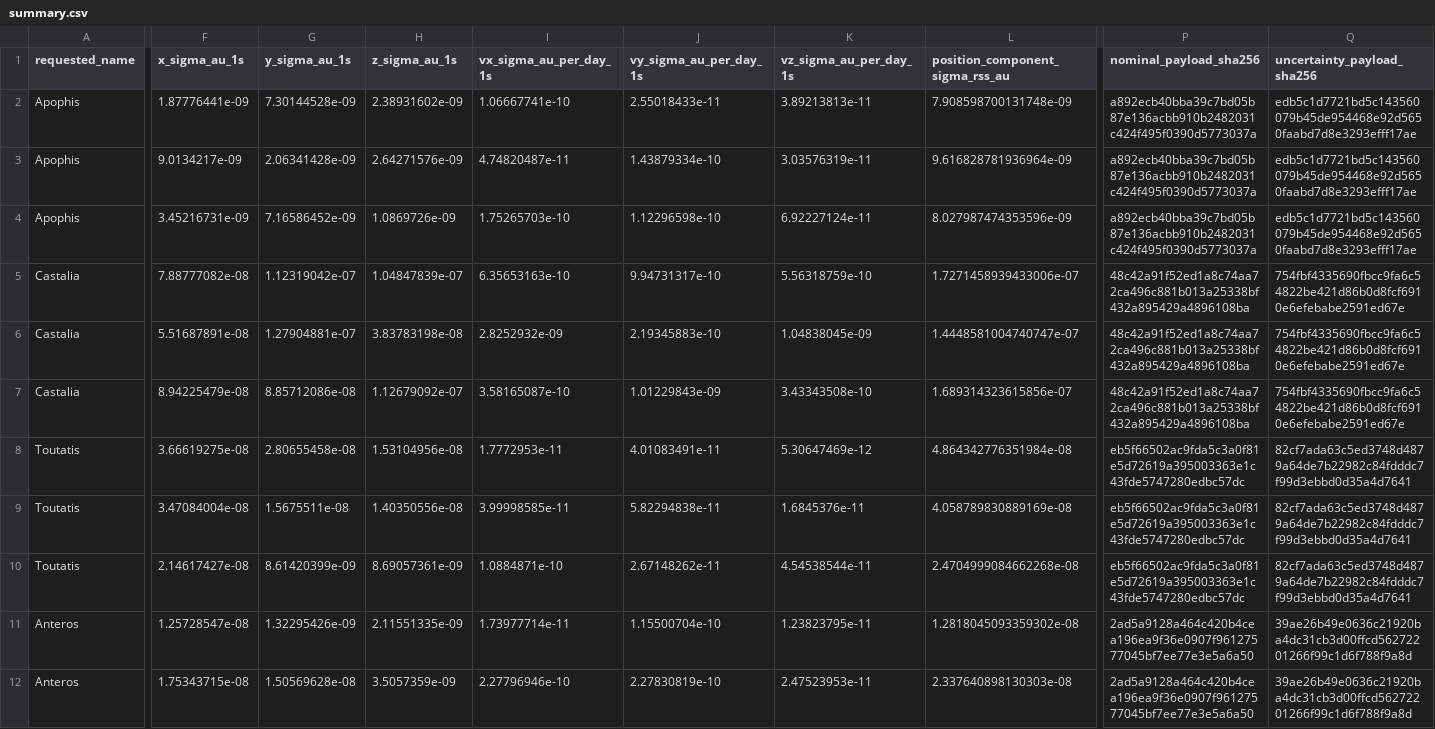
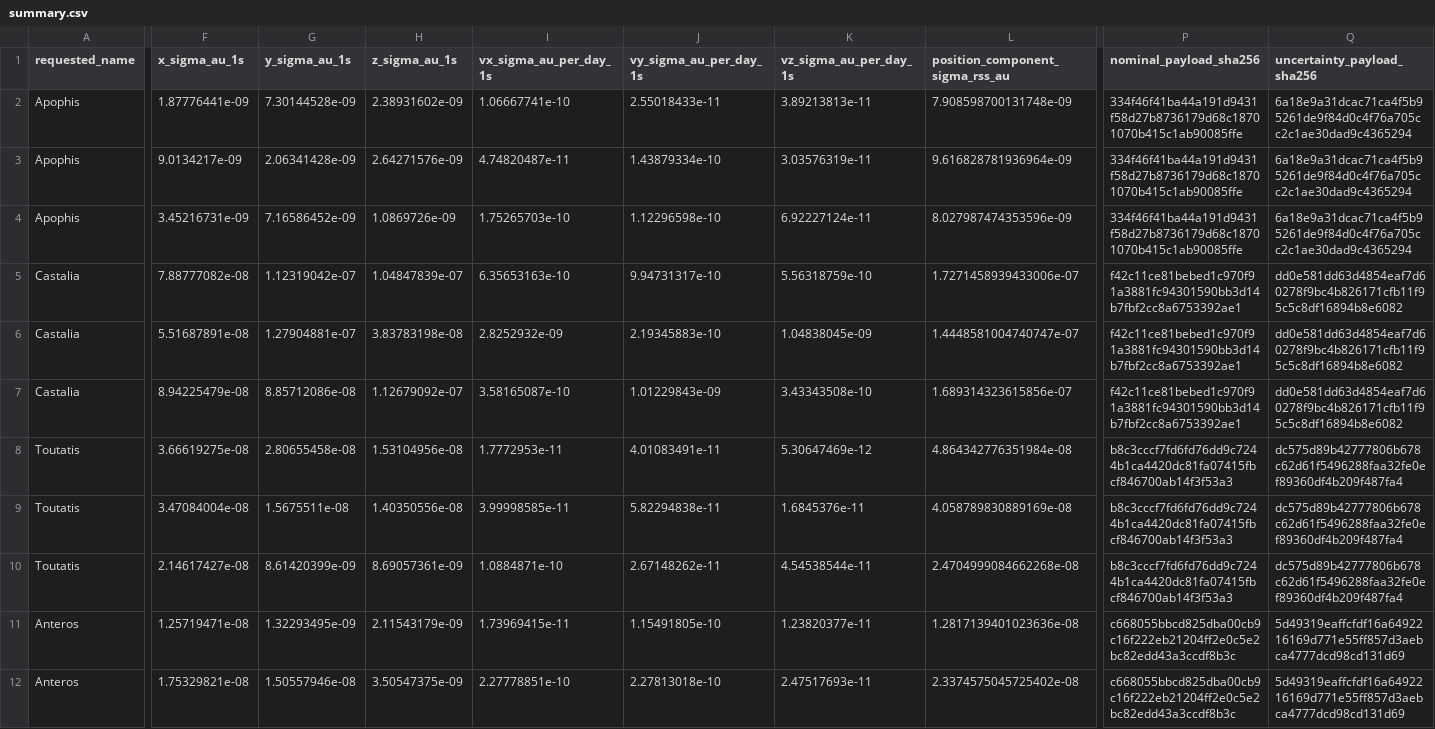
Before and after one commit to achillesromer-coder/Data, a CSV file: data/jpl/horizons/uncertainty/latest/summary.csv, drawn as a sheet; only a part is shown, gaps mark what is left out; the diff covers the shown part only; the diff names each change by its address in the sheet, - before the commit and + after, or states it on an @@ line.

```diff
--- a/data/jpl/horizons/uncertainty/latest/summary.csv
+++ b/data/jpl/horizons/uncertainty/latest/summary.csv
-P2:P4 (nominal_payload_sha256): a892ecb40bba39c7bd05b87e136acbb910b2482031c424f495f0390d5773037a
+P2:P4 (nominal_payload_sha256): 334f46f41ba44a191d9431f58d27b8736179d68c18701070b415c1ab90085ffe
-Q2:Q4 (uncertainty_payload_sha256): edb5c1d7721bd5c143560079b45de954468e92d5650faabd7d8e3293efff17ae
+Q2:Q4 (uncertainty_payload_sha256): 6a18e9a31dcac71ca4f5b95261de9f84d0c4f76a705cc2c1ae30dad9c4365294
-P5:P7 (nominal_payload_sha256): 48c42a91f52ed1a8c74aa72ca496c881b013a25338bf432a895429a4896108ba
+P5:P7 (nominal_payload_sha256): f42c11ce81bebed1c970f91a3881fc94301590bb3d14b7fbf2cc8a6753392ae1
-Q5:Q7 (uncertainty_payload_sha256): 754fbf4335690fbcc9fa6c54822be421d86b0d8fcf6910e6efebabe2591ed67e
+Q5:Q7 (uncertainty_payload_sha256): dd0e581dd63d4854eaf7d60278f9bc4b826171cfb11f95c5c8df16894b8e6082
-P8:P10 (nominal_payload_sha256): eb5f66502ac9fda5c3a0f81e5d72619a395003363e1c43fde5747280edbc57dc
+P8:P10 (nominal_payload_sha256): b8c3cccf7fd6fd76dd9c7244b1ca4420dc81fa07415fbcf846700ab14f3f53a3
-Q8:Q10 (uncertainty_payload_sha256): 82cf7ada63c5ed3748d4879a64de7b22982c84fdddc7f99d3ebbd0d35a4d7641
+Q8:Q10 (uncertainty_payload_sha256): dc575d89b42777806b678c62d61f5496288faa32fe0ef89360df4b209f487fa4
-F11 (x_sigma_au_1s): 1.25728547e-08
+F11 (x_sigma_au_1s): 1.25719471e-08
-G11 (y_sigma_au_1s): 1.32295426e-09
+G11 (y_sigma_au_1s): 1.32293495e-09
-H11 (z_sigma_au_1s): 2.11551335e-09
+H11 (z_sigma_au_1s): 2.11543179e-09
-I11 (vx_sigma_au_per_day_1s): 1.73977714e-11
+I11 (vx_sigma_au_per_day_1s): 1.73969415e-11
-J11 (vy_sigma_au_per_day_1s): 1.15500704e-10
+J11 (vy_sigma_au_per_day_1s): 1.15491805e-10
-K11 (vz_sigma_au_per_day_1s): 1.23823795e-11
+K11 (vz_sigma_au_per_day_1s): 1.23820377e-11
-L11 (position_component_sigma_rss_au): 1.2818045093359302e-08
+L11 (position_component_sigma_rss_au): 1.2817139401023636e-08
-P11:P12 (nominal_payload_sha256): 2ad5a9128a464c420b4cea196ea9f36e0907f96127577045bf7ee77e3e5a6a50
+P11:P12 (nominal_payload_sha256): c668055bbcd825dba00cb9c16f222eb21204ff2e0c5e2bc82edd43a3ccdf8b3c
-Q11:Q12 (uncertainty_payload_sha256): 39ae26b49e0636c21920ba4dc31cb3d00ffcd56272201266f99c1d6f788f9a8d
+Q11:Q12 (uncertainty_payload_sha256): 5d49319eaffcfdf16a6492216169d771e55ff857d3aebca4777dcd98cd131d69
-F12 (x_sigma_au_1s): 1.75343715e-08
+F12 (x_sigma_au_1s): 1.75329821e-08
-G12 (y_sigma_au_1s): 1.50569628e-08
+G12 (y_sigma_au_1s): 1.50557946e-08
-H12 (z_sigma_au_1s): 3.5057359e-09
+H12 (z_sigma_au_1s): 3.50547375e-09
-I12 (vx_sigma_au_per_day_1s): 2.27796946e-10
+I12 (vx_sigma_au_per_day_1s): 2.27778851e-10
-J12 (vy_sigma_au_per_day_1s): 2.27830819e-10
+J12 (vy_sigma_au_per_day_1s): 2.27813018e-10
-K12 (vz_sigma_au_per_day_1s): 2.47523953e-11
+K12 (vz_sigma_au_per_day_1s): 2.47517693e-11
-L12 (position_component_sigma_rss_au): 2.337640898130303e-08
+L12 (position_component_sigma_rss_au): 2.3374575045725402e-08
```
Also changed, not shown: 30 edited cells elsewhere in this file, data/jpl/horizons/latest/summary.csv, data/jpl/neighbours/horizons/latest/summary.csv, 52 other files.
